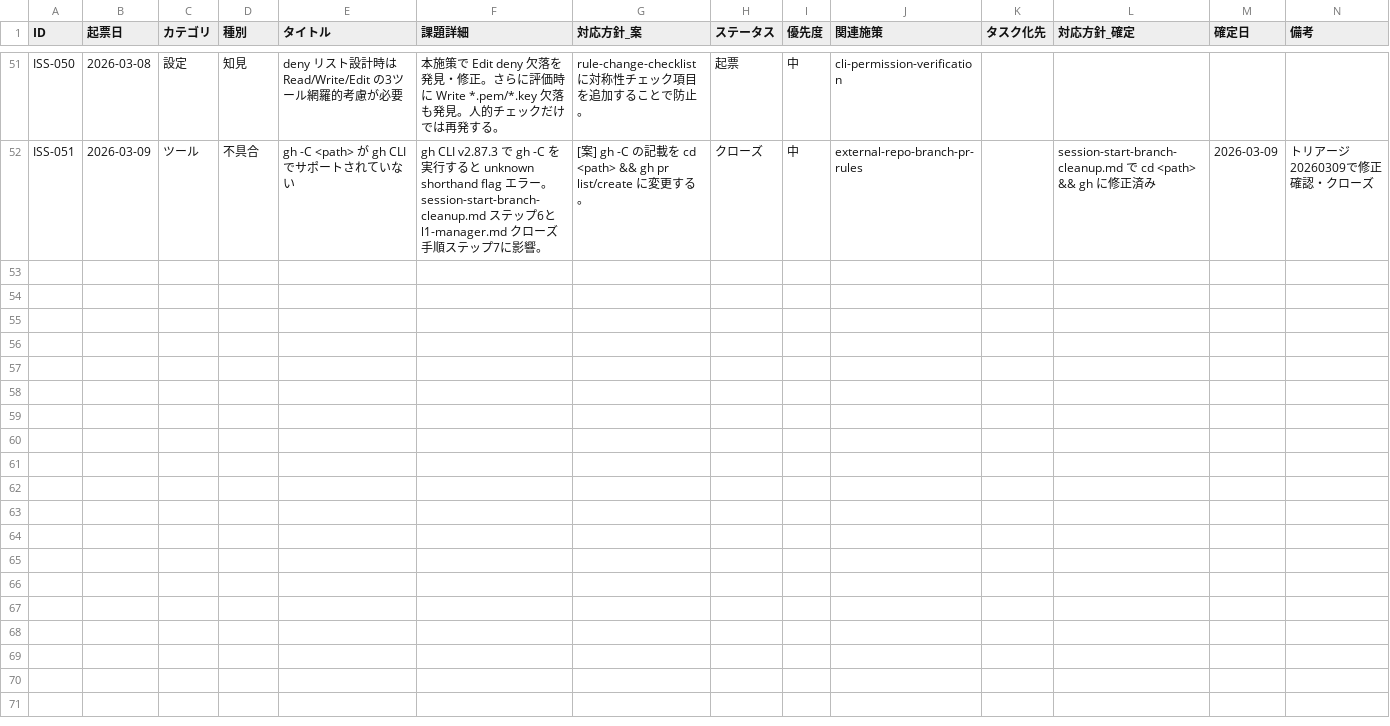
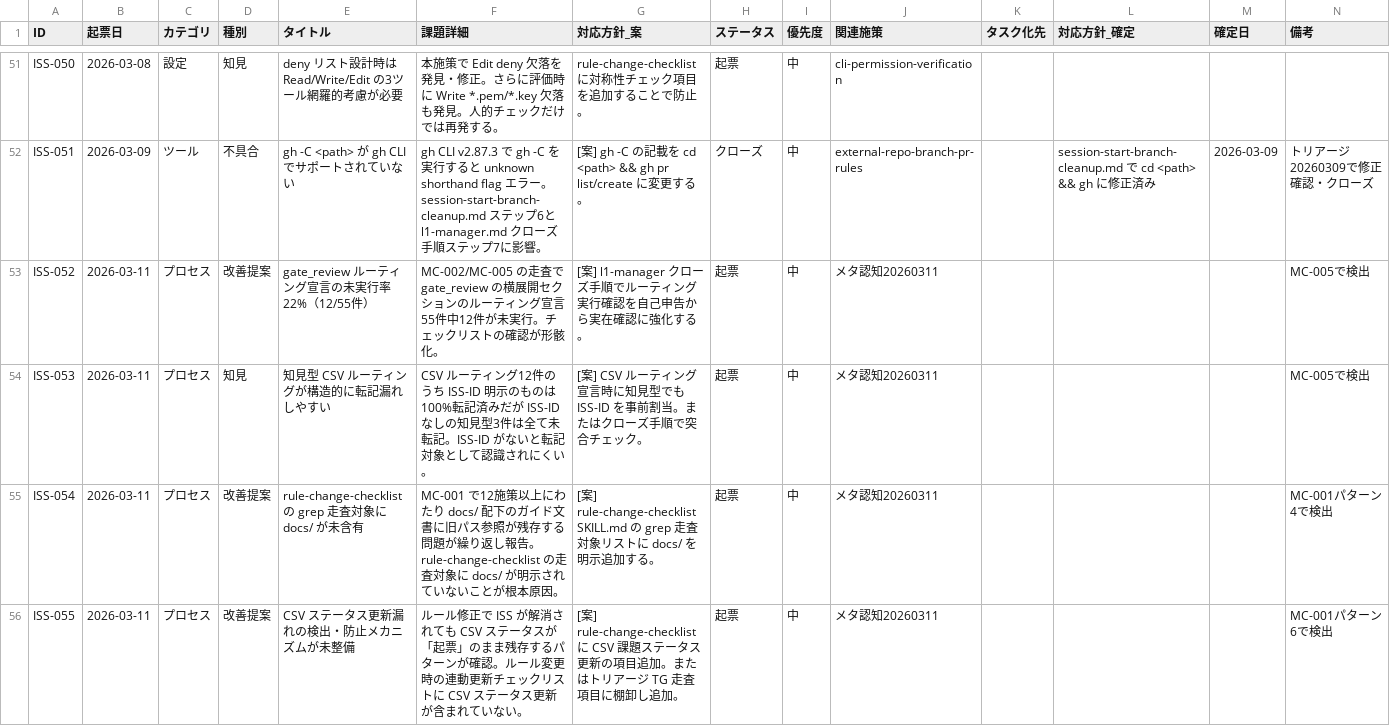
Before and after one commit to ryo12-n/dev-process-improvement, a CSV file: プロセス改善_課題管理.csv, drawn as a sheet; only a part is shown, gaps mark what is left out; rows hold the shown columns only; the diff names each change by its address in the sheet, - before the commit and + after, or states it on an @@ line.

```diff
--- a/プロセス改善_課題管理.csv
+++ b/プロセス改善_課題管理.csv
+row 53: ISS-052 | 2026-03-11 | プロセス | 改善提案 | gate_review ルーティング宣言の未実行率22%（12/55件） | MC-002/MC-005 の走査で gate_review の横展開セクションのルーティング宣言55件中12件が未実行。チェックリストの確認が形骸化。 | [案] l1-manager クローズ手順でルーティング実行確認を自己申告から実在確認に強化する。 | 起票 | 中 | メタ認知20260311 |  |  |  | MC-005で検出
+row 54: ISS-053 | 2026-03-11 | プロセス | 知見 | 知見型 CSV ルーティングが構造的に転記漏れしやすい | CSV ルーティング12件のうち ISS-ID 明示のものは100%転記済みだが ISS-ID なしの知見型3件は全て未転記。ISS-ID がないと転記対象として認識されにくい。 | [案] CSV ルーティング宣言時に知見型でも ISS-ID を事前割当。またはクローズ手順で突合チェック。 | 起票 | 中 | メタ認知20260311 |  |  |  | MC-005で検出
+row 55: ISS-054 | 2026-03-11 | プロセス | 改善提案 | rule-change-checklist の grep 走査対象に docs/ が未含有 | MC-001 で12施策以上にわたり docs/ 配下のガイド文書に旧パス参照が残存する問題が繰り返し報告。rule-change-checklist の走査対象に docs/ が明示されていないことが根本原因。 | [案] rule-change-checklist SKILL.md の grep 走査対象リストに docs/ を明示追加する。 | 起票 | 中 | メタ認知20260311 |  |  |  | MC-001パターン4で検出
+row 56: ISS-055 | 2026-03-11 | プロセス | 改善提案 | CSV ステータス更新漏れの検出・防止メカニズムが未整備 | ルール修正で ISS が解消されても CSV ステータスが「起票」のまま残存するパターンが確認。ルール変更時の連動更新チェックリストに CSV ステータス更新が含まれていない。 | [案] rule-change-checklist に CSV 課題ステータス更新の項目追加。またはトリアージ TG 走査項目に棚卸し追加。 | 起票 | 中 | メタ認知20260311 |  |  |  | MC-001パターン6で検出
```
Also changed, not shown: 11 other files.
